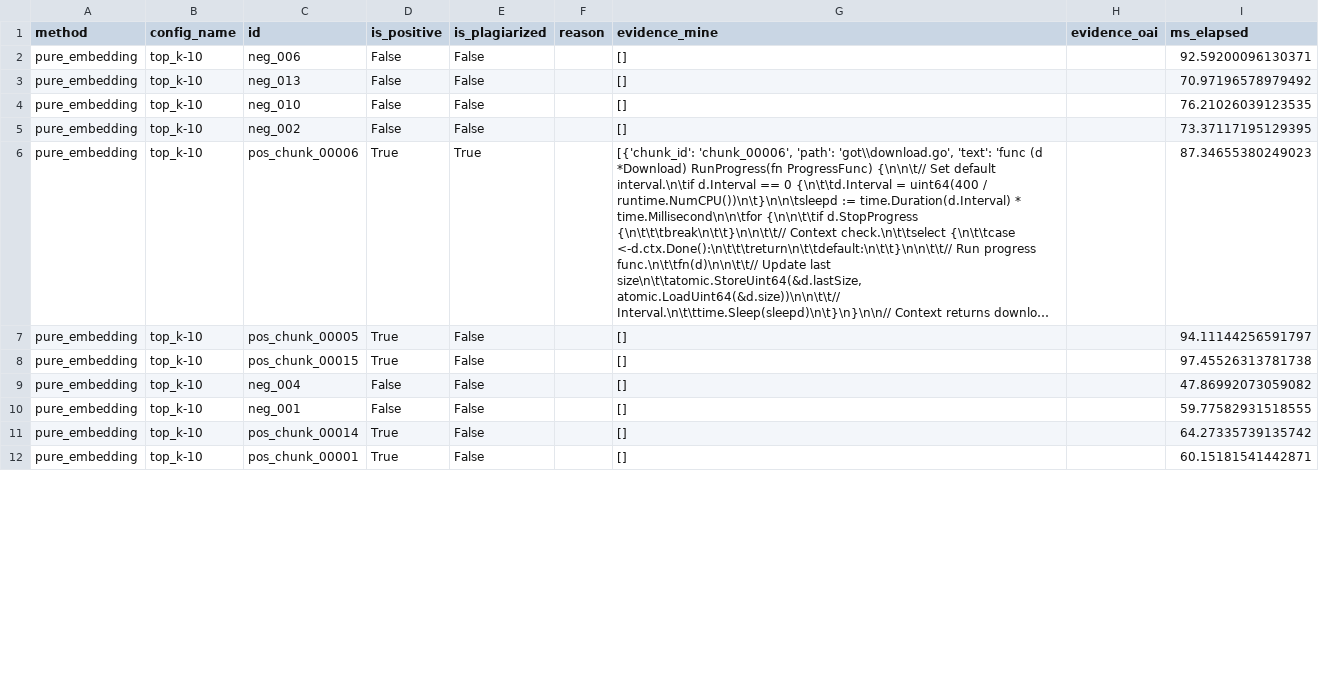
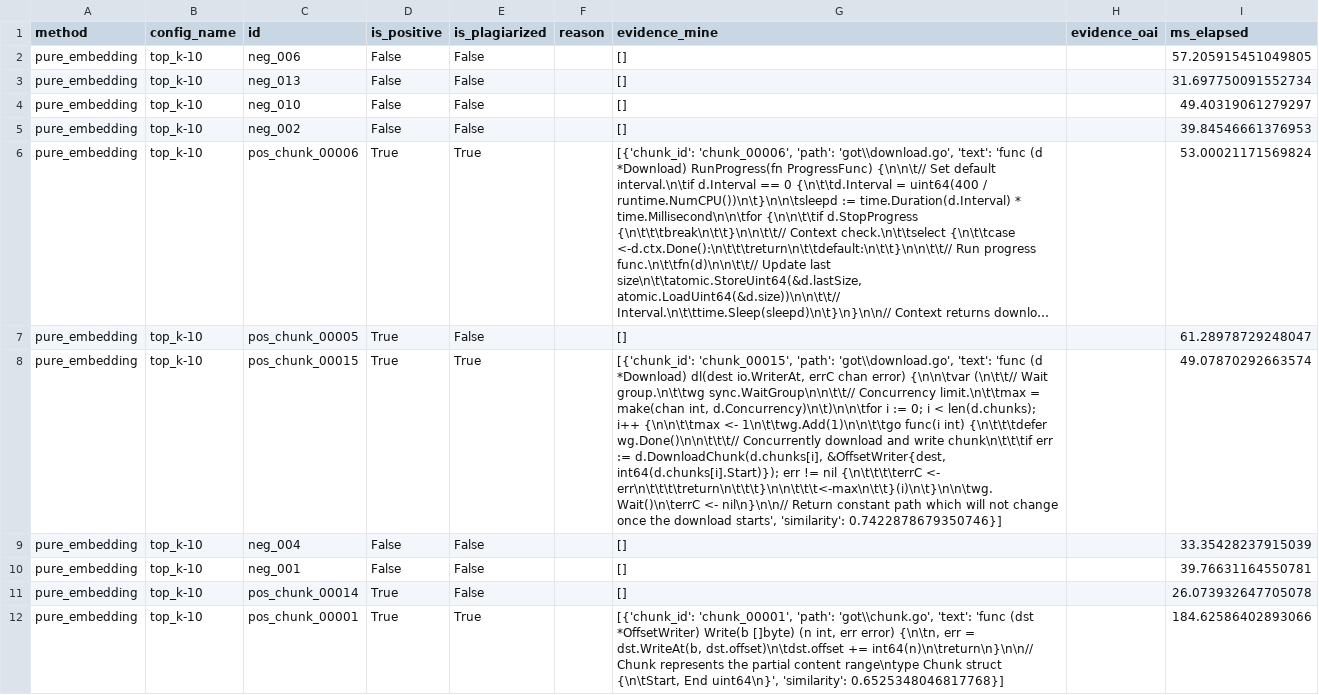
Before and after one commit to Otina12/applied-LLM, a CSV file: projects/01-plagiarism-detection/results/predictions/pure_embedding/top_k-10.csv, drawn as a sheet; only a part is shown; long unchanged cells end in …; the diff covers the shown part only; the diff names each change by its address in the sheet, - before the commit and + after, or states it on an @@ line.

```diff
--- a/projects/01-plagiarism-detection/results/predictions/pure_embedding/top_k-10.csv
+++ b/projects/01-plagiarism-detection/results/predictions/pure_embedding/top_k-10.csv
-I2 (ms_elapsed): 92.59200096130371
+I2 (ms_elapsed): 57.205915451049805
-I3 (ms_elapsed): 70.97196578979492
+I3 (ms_elapsed): 31.697750091552734
-I4 (ms_elapsed): 76.21026039123535
+I4 (ms_elapsed): 49.40319061279297
-I5 (ms_elapsed): 73.37117195129395
+I5 (ms_elapsed): 39.84546661376953
-I6 (ms_elapsed): 87.34655380249023
+I6 (ms_elapsed): 53.00021171569824
-I7 (ms_elapsed): 94.11144256591797
+I7 (ms_elapsed): 61.28978729248047
-E8 (is_plagiarized): False
+E8 (is_plagiarized): True
-G8 (evidence_mine): []
+G8 (evidence_mine): [{'chunk_id': 'chunk_00015', 'path': 'got\\download.go', 'text': 'func (d *Download) dl(dest io.WriterAt, errC chan error) {\n\n\tvar (\n\t\t// Wait group.\n\t\twg sync.WaitGroup\n\n\t\t// Concurrency limit.\n\t\tmax = make(chan int, d.Concurrency)\n\t)\n\n\tfor i := 0; i < len(d.chunks); i++ {\n\n\t\tmax <- 1\n\t\twg.Add(1)\n\n\t\tgo func(i int) {\n\t\t\tdefer wg.Done()\n\n\t\t\t// Concurrently download and write chunk\n\t\t\tif err := d.DownloadChunk(d.chunks[i], &OffsetWriter{dest, int64(d.chunks[i].Start)}); err != nil {\n\t\t\t\terrC <- err\n\t\t\t\treturn\n\t\t\t}\n\n\t\t\t<-max\n\t\t}(i)\n\t}\n\n\twg.Wait()\n\terrC <- nil\n}\n\n// Return constant path which will not change once the download starts', 'similarity': 0.7422878679350746}]
-I8 (ms_elapsed): 97.45526313781738
+I8 (ms_elapsed): 49.07870292663574
-I9 (ms_elapsed): 47.86992073059082
+I9 (ms_elapsed): 33.35428237915039
-I10 (ms_elapsed): 59.77582931518555
+I10 (ms_elapsed): 39.76631164550781
-I11 (ms_elapsed): 64.27335739135742
+I11 (ms_elapsed): 26.073932647705078
-E12 (is_plagiarized): False
+E12 (is_plagiarized): True
-G12 (evidence_mine): []
+G12 (evidence_mine): [{'chunk_id': 'chunk_00001', 'path': 'got\\chunk.go', 'text': 'func (dst *OffsetWriter) Write(b []byte) (n int, err error) {\n\tn, err = dst.WriteAt(b, dst.offset)\n\tdst.offset += int64(n)\n\treturn\n}\n\n// Chunk represents the partial content range\ntype Chunk struct {\n\tStart, End uint64\n}', 'similarity': 0.6525348046817768}]
-I12 (ms_elapsed): 60.15181541442871
+I12 (ms_elapsed): 184.62586402893066
```
Also changed, not shown: 30 edited cells elsewhere in this file, projects/01-plagiarism-detection/results/predictions/pure_embedding/top_k-20.csv, projects/01-plagiarism-detection/results/predictions/pure_embedding/top_k-3.csv, 22 other files.
